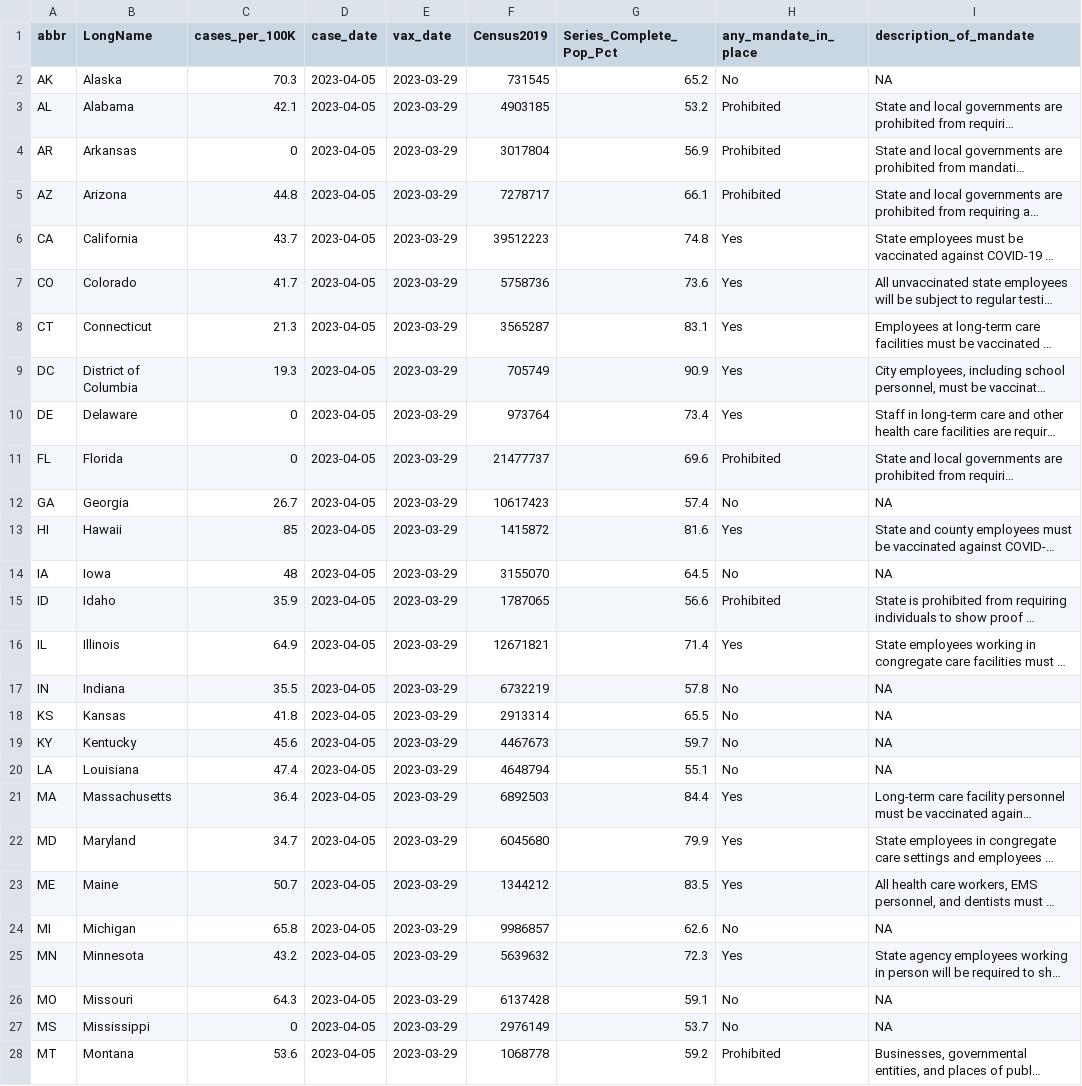
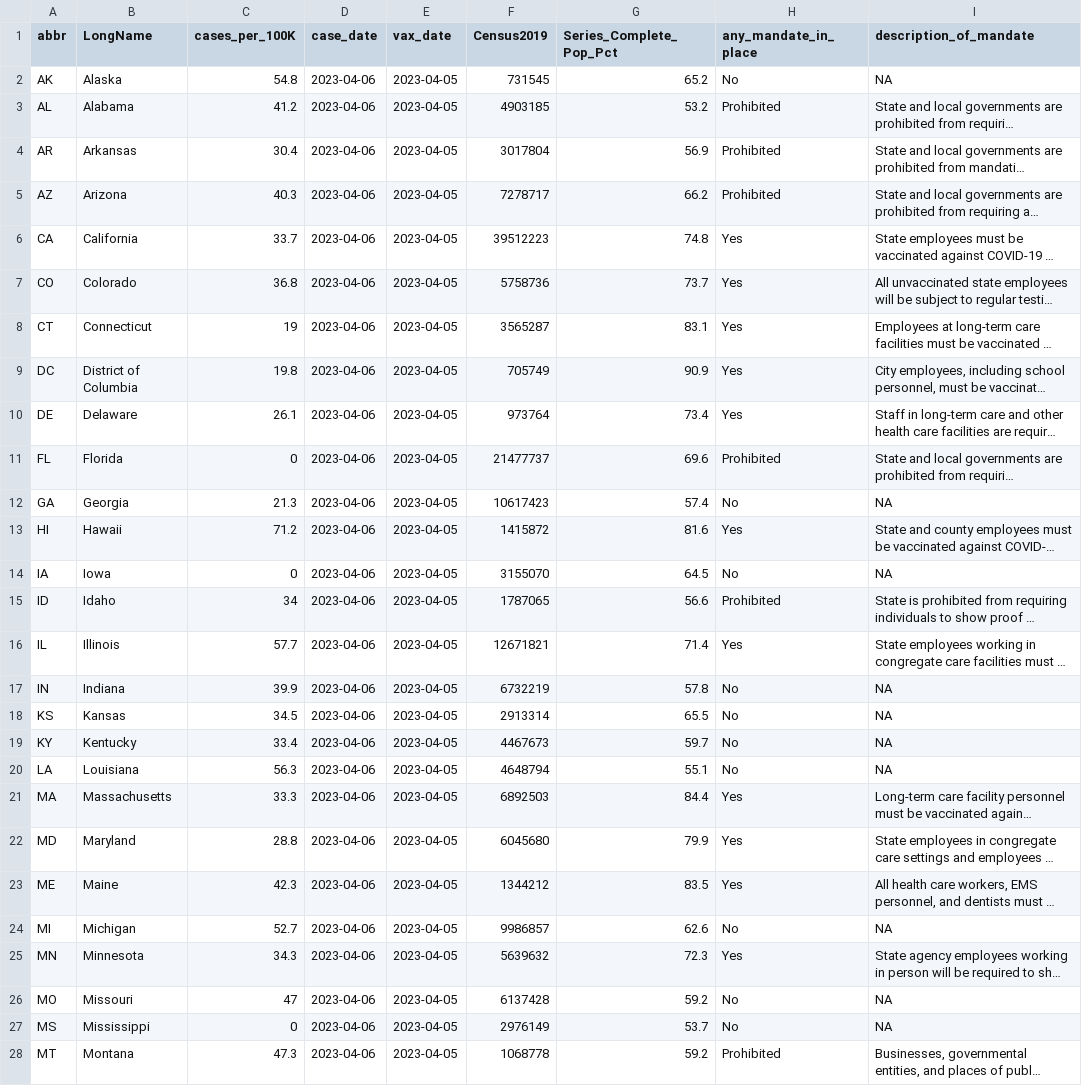
Before and after one commit to Dotdash-Data-Journalism/2021_2022_VWH_covid_vax_travel_maps, a CSV file: visualizations/cdcFull.csv, drawn as a sheet; only a part is shown; long unchanged cells end in …; the diff covers the shown part only; the diff names each change by its address in the sheet, - before the commit and + after, or states it on an @@ line.

```diff
--- a/visualizations/cdcFull.csv
+++ b/visualizations/cdcFull.csv
-C2 (cases_per_100K): 70.3
+C2 (cases_per_100K): 54.8
-D2:D28 (case_date): 2023-04-05
+D2:D28 (case_date): 2023-04-06
-E2:E28 (vax_date): 2023-03-29
+E2:E28 (vax_date): 2023-04-05
-C3 (cases_per_100K): 42.1
+C3 (cases_per_100K): 41.2
-C4 (cases_per_100K): 0
+C4 (cases_per_100K): 30.4
-C5 (cases_per_100K): 44.8
+C5 (cases_per_100K): 40.3
-G5 (Series_Complete_Pop_Pct): 66.1
+G5 (Series_Complete_Pop_Pct): 66.2
-C6 (cases_per_100K): 43.7
+C6 (cases_per_100K): 33.7
-C7 (cases_per_100K): 41.7
+C7 (cases_per_100K): 36.8
-G7 (Series_Complete_Pop_Pct): 73.6
+G7 (Series_Complete_Pop_Pct): 73.7
-C8 (cases_per_100K): 21.3
+C8 (cases_per_100K): 19
-C9 (cases_per_100K): 19.3
+C9 (cases_per_100K): 19.8
-C10 (cases_per_100K): 0
+C10 (cases_per_100K): 26.1
-C12 (cases_per_100K): 26.7
+C12 (cases_per_100K): 21.3
-C13 (cases_per_100K): 85
+C13 (cases_per_100K): 71.2
-C14 (cases_per_100K): 48
+C14 (cases_per_100K): 0
-C15 (cases_per_100K): 35.9
+C15 (cases_per_100K): 34
-C16 (cases_per_100K): 64.9
+C16 (cases_per_100K): 57.7
-C17 (cases_per_100K): 35.5
+C17 (cases_per_100K): 39.9
-C18 (cases_per_100K): 41.8
+C18 (cases_per_100K): 34.5
-C19 (cases_per_100K): 45.6
+C19 (cases_per_100K): 33.4
-C20 (cases_per_100K): 47.4
+C20 (cases_per_100K): 56.3
-C21 (cases_per_100K): 36.4
+C21 (cases_per_100K): 33.3
-C22 (cases_per_100K): 34.7
+C22 (cases_per_100K): 28.8
-C23 (cases_per_100K): 50.7
+C23 (cases_per_100K): 42.3
-C24 (cases_per_100K): 65.8
+C24 (cases_per_100K): 52.7
-C25 (cases_per_100K): 43.2
+C25 (cases_per_100K): 34.3
-C26 (cases_per_100K): 64.3
+C26 (cases_per_100K): 47
-G26 (Series_Complete_Pop_Pct): 59.1
+G26 (Series_Complete_Pop_Pct): 59.2
-C28 (cases_per_100K): 53.6
+C28 (cases_per_100K): 47.3
```
Also changed, not shown: 74 edited cells elsewhere in this file, 1 other file.
